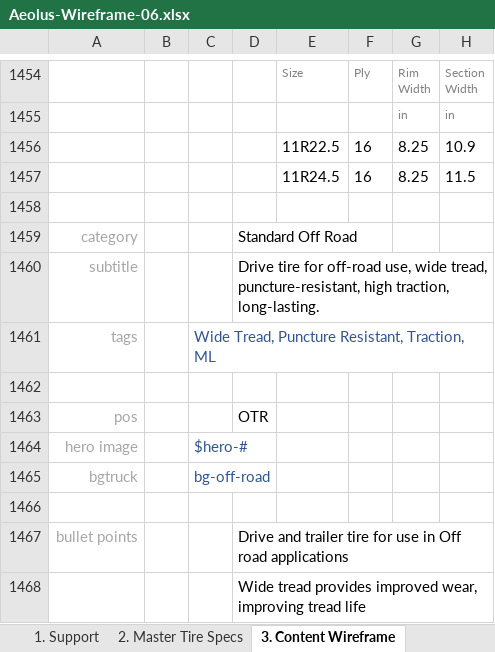
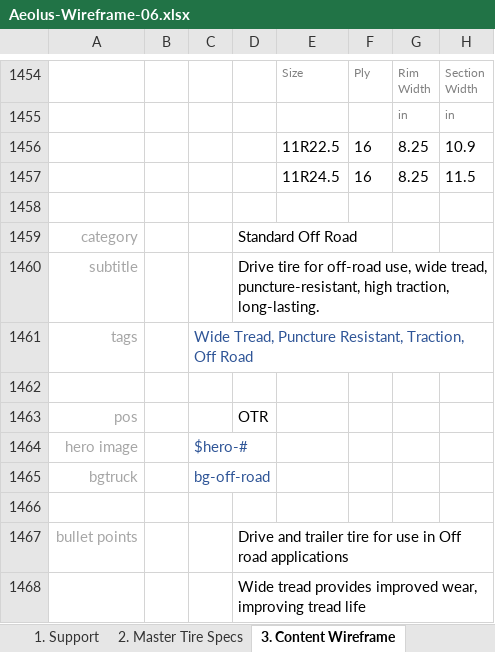
Before and after one commit to markdmui/Aeolus-Tire, an Excel workbook: Aeolus-Wireframe-06.xlsx, sheet 3. Content Wireframe, drawn as a sheet; only a part is shown, gaps mark what is left out; values as stored, in another font and other column widths than the file's, no borders; the diff covers the shown part only; the diff names each change by its address in the sheet, - before the commit and + after, or states it on an @@ line.

```diff
--- a/Aeolus-Wireframe-06.xlsx (sheet 3. Content Wireframe)
+++ b/Aeolus-Wireframe-06.xlsx (sheet 3. Content Wireframe)
-C1461: …Resistant, Traction, ML
+C1461: …Resistant, Traction, Off Road
```
Also changed, not shown: 2 edited cells and cell formats elsewhere in this sheet, sheet 1. Support, sheet 2. Master Tire Specs, hidden cells, 2 other files.
